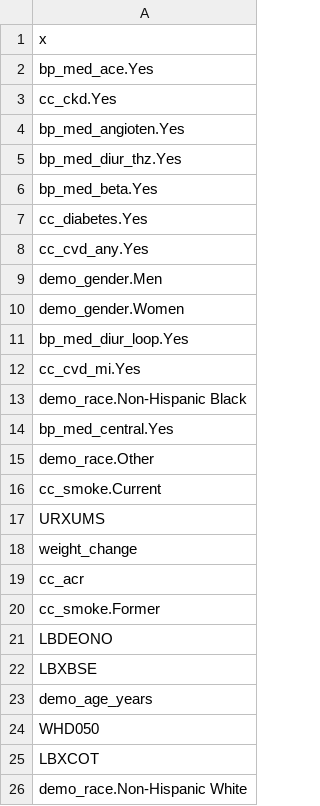
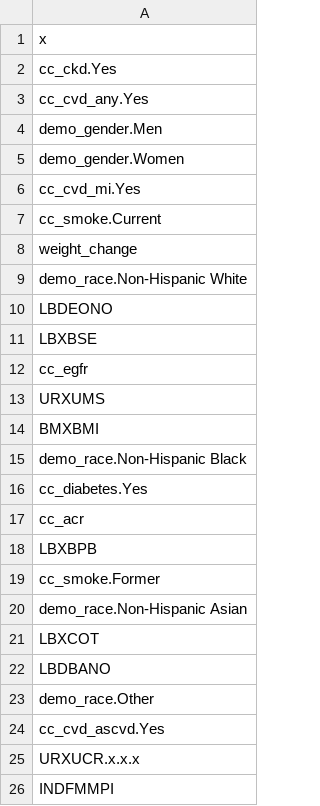
Before and after one commit to rubychan299/ENAR-Risk-Factors-Analyses, a CSV file: data/cleaned/2013_to_2023_cleaned/features_xgboost/jnc7/top_features_2015.csv, drawn as a sheet.

```diff
--- a/data/cleaned/2013_to_2023_cleaned/features_xgboost/jnc7/top_features_2015.csv
+++ b/data/cleaned/2013_to_2023_cleaned/features_xgboost/jnc7/top_features_2015.csv
@@ -1,8 +1,3 @@
 "x"
-"bp_med_ace.Yes"
 "cc_ckd.Yes"
-"bp_med_angioten.Yes"
-"bp_med_diur_thz.Yes"
-"bp_med_beta.Yes"
-"cc_diabetes.Yes"
 "cc_cvd_any.Yes"
@@ -10,17 +5,22 @@
 "demo_gender.Women"
-"bp_med_diur_loop.Yes"
 "cc_cvd_mi.Yes"
-"demo_race.Non-Hispanic Black"
-"bp_med_central.Yes"
-"demo_race.Other"
 "cc_smoke.Current"
-"URXUMS"
 "weight_change"
-"cc_acr"
-"cc_smoke.Former"
+"demo_race.Non-Hispanic White"
 "LBDEONO"
 "LBXBSE"
-"demo_age_years"
-"WHD050"
+"cc_egfr"
+"URXUMS"
+"BMXBMI"
+"demo_race.Non-Hispanic Black"
+"cc_diabetes.Yes"
+"cc_acr"
+"LBXBPB"
+"cc_smoke.Former"
+"demo_race.Non-Hispanic Asian"
 "LBXCOT"
-"demo_race.Non-Hispanic White"
+"LBDBANO"
+"demo_race.Other"
+"cc_cvd_ascvd.Yes"
+"URXUCR.x.x.x"
+"INDFMMPI"
```
Also changed, not shown: data/cleaned/2013_to_2023_cleaned/features_xgboost/jnc7/top_features_2013.csv, data/cleaned/2013_to_2023_cleaned/features_xgboost/jnc7/top_features_2017.csv, 1 other file.
